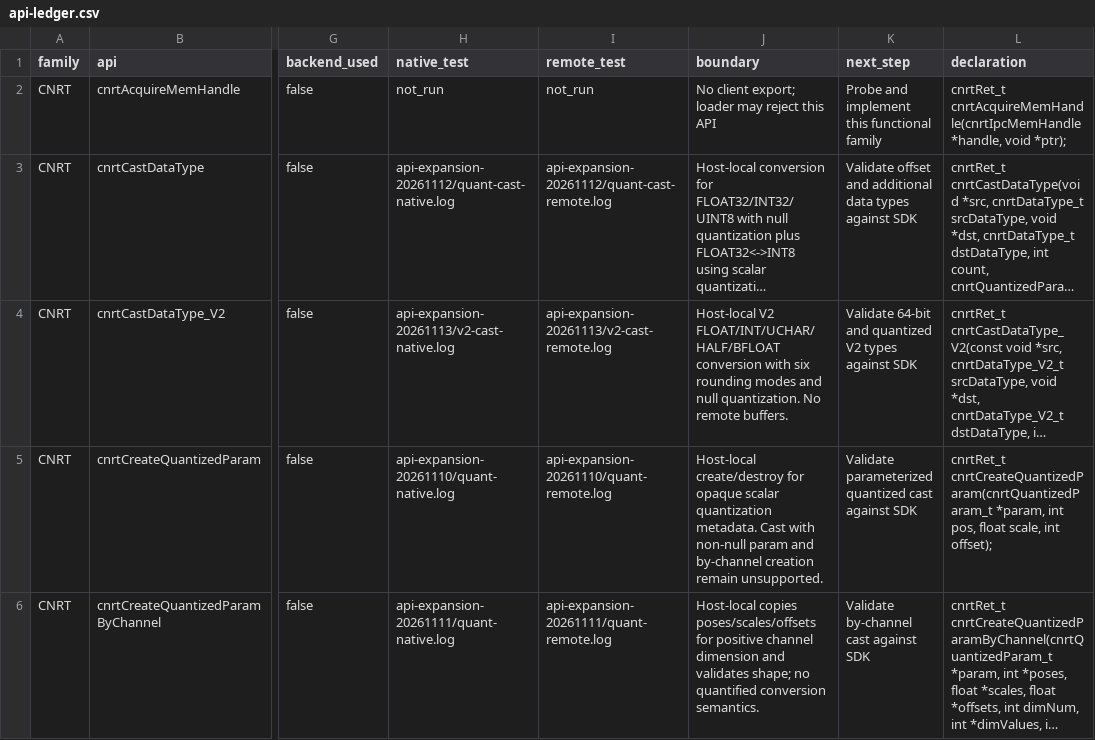
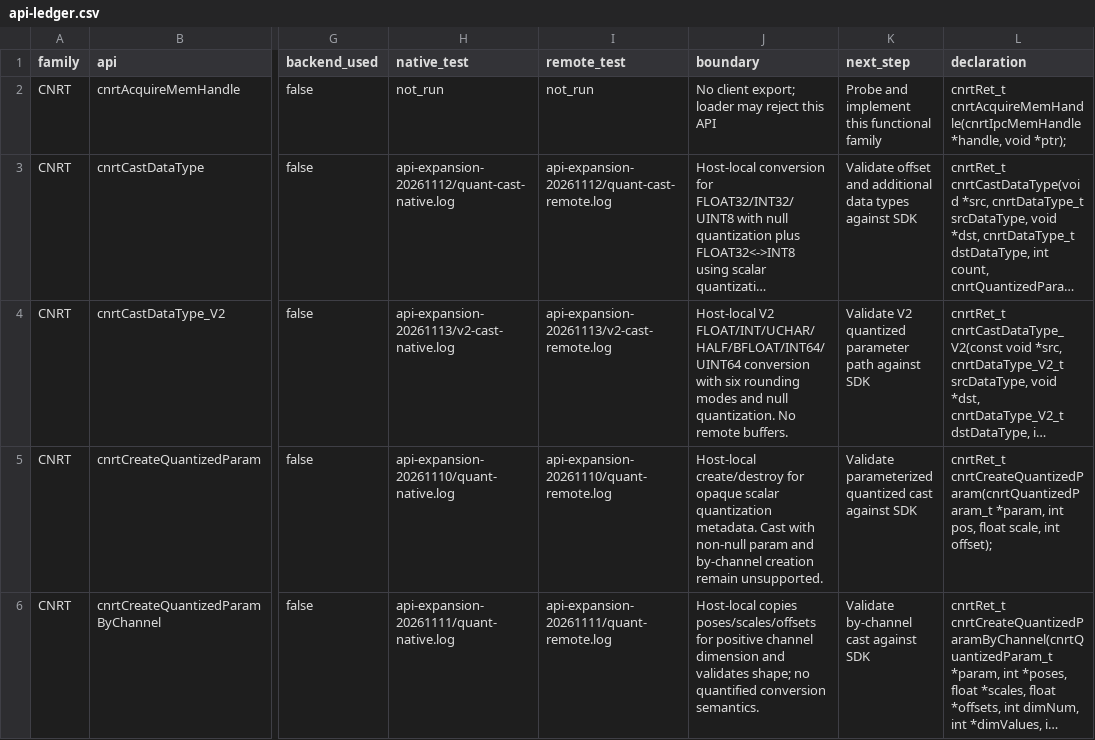
Before and after one commit to qcrs/mlu-remote-runtime, a CSV file: compat/api-ledger.csv, drawn as a sheet; only a part is shown, gaps mark what is left out; long unchanged cells end in …; the diff names each change by its address in the sheet, - before the commit and + after, or states it on an @@ line.

Commit message:
feat: support V2 64-bit conversions

```diff
--- a/compat/api-ledger.csv
+++ b/compat/api-ledger.csv
-J4 (boundary): Host-local V2 FLOAT/INT/UCHAR/HALF/BFLOAT conversion with…
+J4 (boundary): Host-local V2 FLOAT/INT/UCHAR/HALF/BFLOAT/INT64/UINT64 conversion with…
-K4 (next_step): Validate 64-bit and quantized V2 types against SDK
+K4 (next_step): Validate V2 quantized parameter path against SDK
```
Also changed, not shown: 8 other files.
